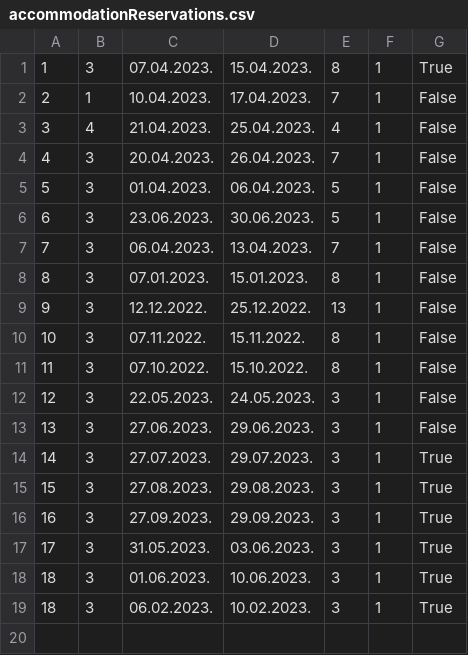
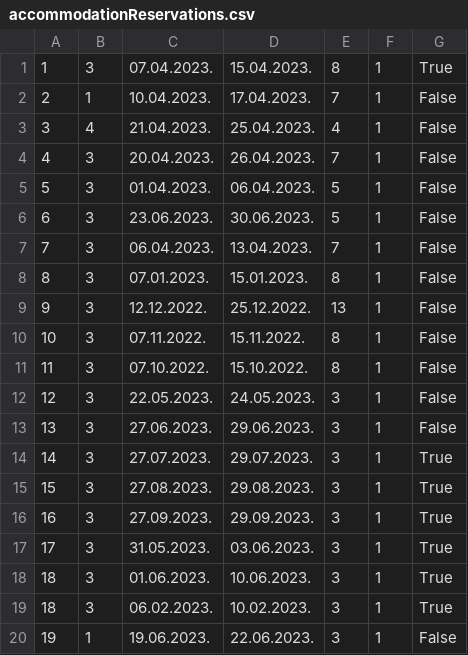
Before and after one commit to kovacevicanja/sims-grupa3-teamA, a CSV file: Resources/Data/accommodationReservations.csv, drawn as a sheet; the diff names each change by its address in the sheet, - before the commit and + after, or states it on an @@ line.

```diff
--- a/Resources/Data/accommodationReservations.csv
+++ b/Resources/Data/accommodationReservations.csv
+row 20: 19 | 1 | 19.06.2023. | 22.06.2023. | 3 | 1 | False
```
Also changed, not shown: Resources/Data/forumComments.csv, Resources/Data/users.csv, 21 other files.
